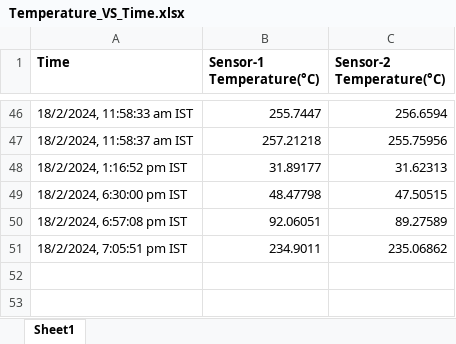
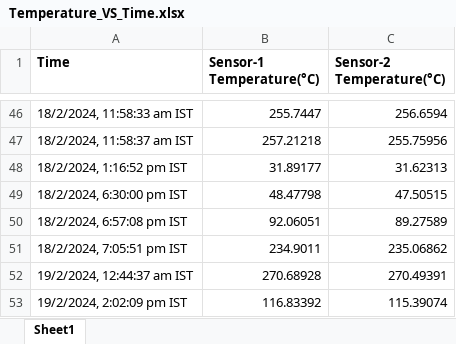
Before and after one commit to SaiNisshith/WaveGuide-Sensor-Data-Analyzer--FrontEnd, an Excel workbook: Temperature_VS_Time.xlsx, sheet Sheet1, drawn as a sheet; only a part is shown, gaps mark what is left out; values as stored, in another font and other column widths than the file's, no borders; the diff names each change by its address in the sheet, - before the commit and + after, or states it on an @@ line.

```diff
--- a/Temperature_VS_Time.xlsx (sheet Sheet1)
+++ b/Temperature_VS_Time.xlsx (sheet Sheet1)
+row 52: 19/2/2024, 12:44:37 am IST | 270.68928 | 270.49391
+row 53: 19/2/2024, 2:02:09 pm IST | 116.83392 | 115.39074
```
Also changed, not shown: 4 other files.
